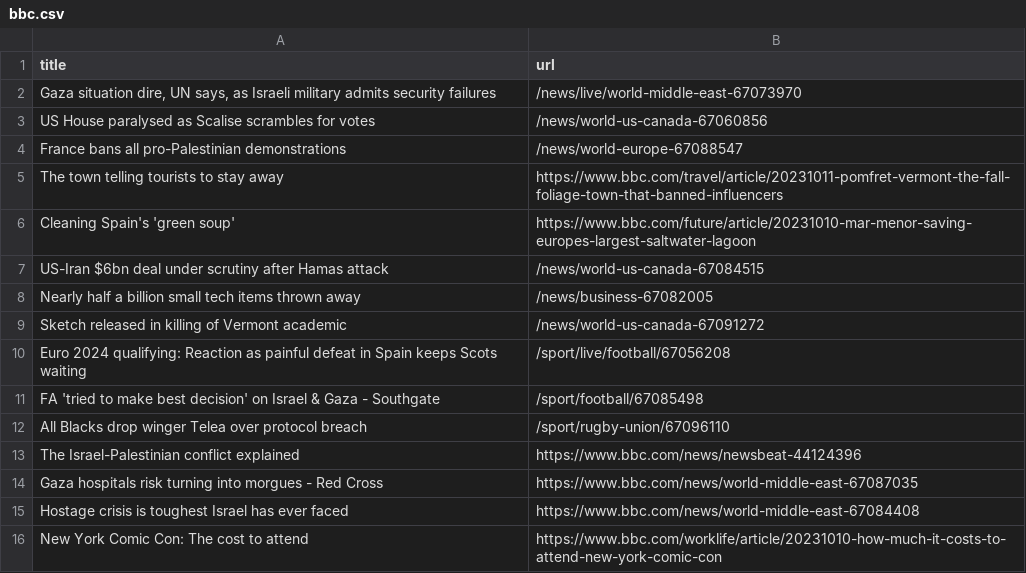
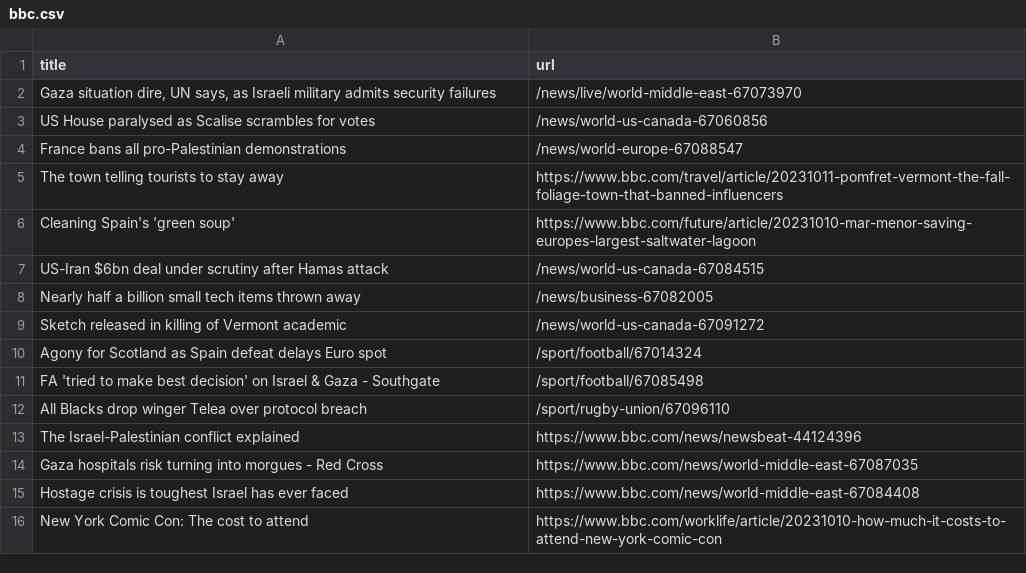
Before and after one commit to jsoma/automatic-scraper-bbc, a CSV file: bbc.csv, drawn as a sheet; only a part is shown.

```diff
--- a/bbc.csv
+++ b/bbc.csv
@@ -9,3 +9,3 @@ Nearly half a billion small tech items thrown away,/news/business-67082005
 Sketch released in killing of Vermont academic,/news/world-us-canada-67091272
-Euro 2024 qualifying: Reaction as painful defeat in Spain keeps Scots waiting,/sport/live/football/67056208
+Agony for Scotland as Spain defeat delays Euro spot,/sport/football/67014324
 FA 'tried to make best decision' on Israel & Gaza - Southgate,/sport/football/67085498
```
